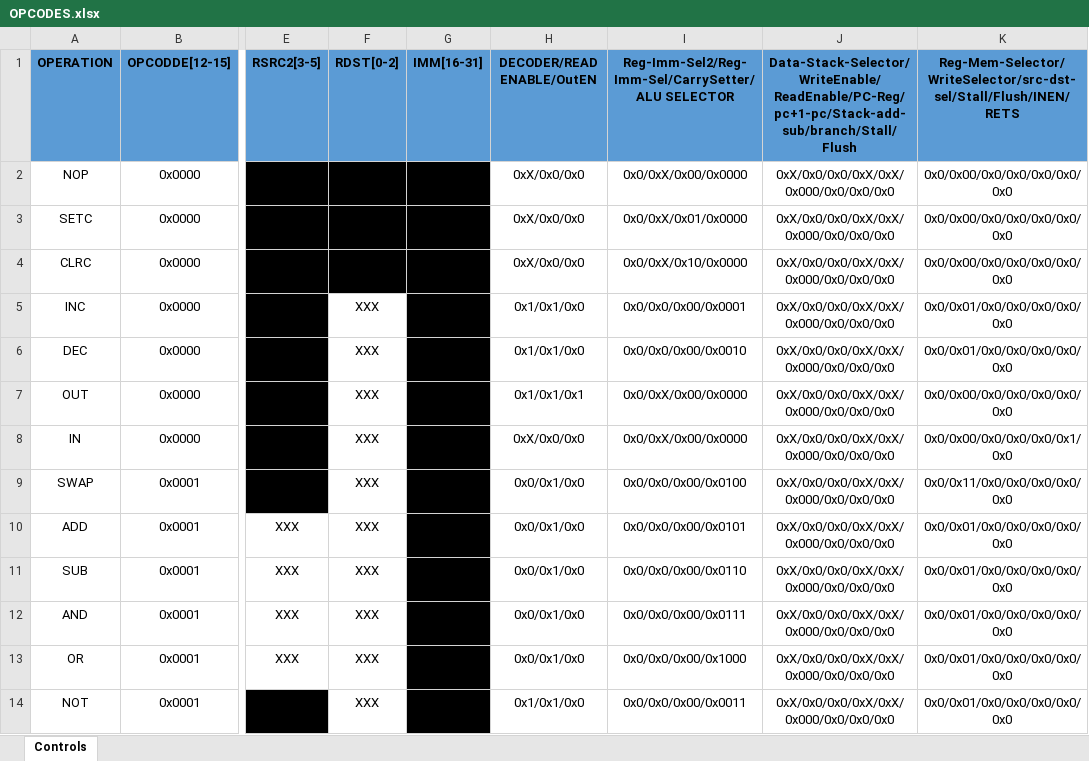
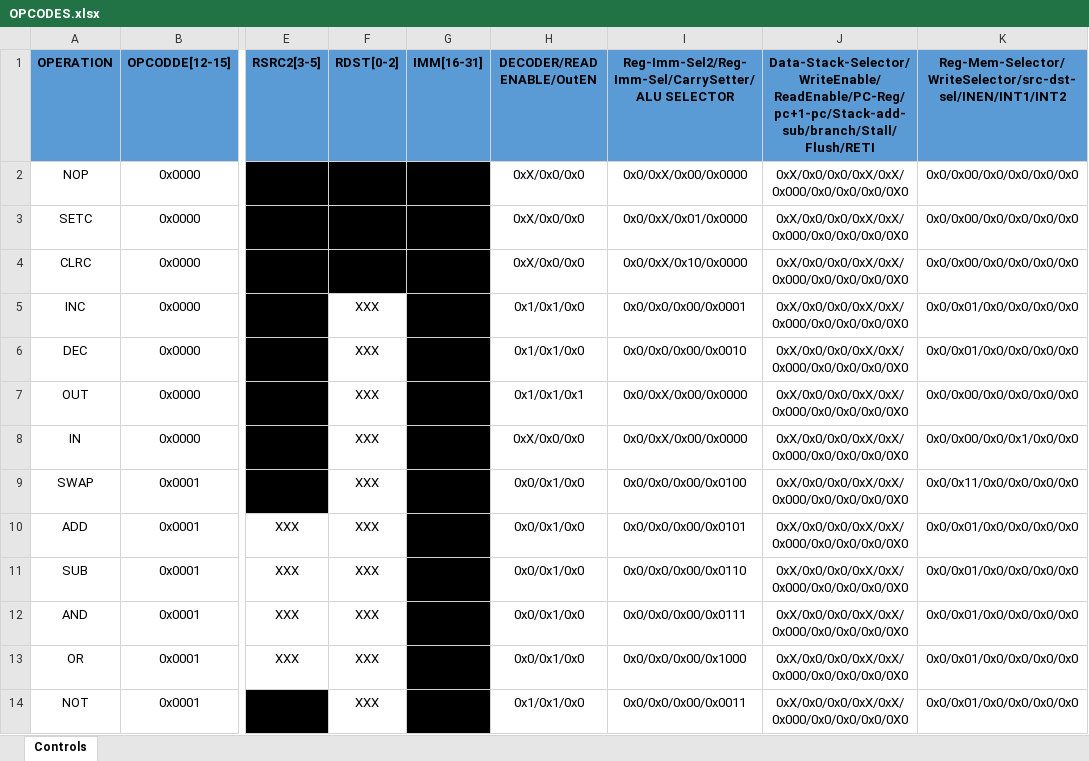
Before and after one commit to kamelMohsen/Harvard_Arch_Processor, an Excel workbook: OPCODES.xlsx, sheet Controls, drawn as a sheet; only a part is shown, gaps mark what is left out; values as stored, in another font and other column widths than the file's, no borders; the diff covers the shown part only; the diff names each change by its address in the sheet, - before the commit and + after, or states it on an @@ line.

```diff
--- a/OPCODES.xlsx (sheet Controls)
+++ b/OPCODES.xlsx (sheet Controls)
-J1: Data-Stack-Selector/WriteEnable/ReadEnable/PC-Reg/pc+1-pc/Stack-add-sub/branch/Stall/Flush
+J1: Data-Stack-Selector/WriteEnable/ReadEnable/PC-Reg/pc+1-pc/Stack-add-sub/branch/Stall/Flush/RETI
-K1: Reg-Mem-Selector/WriteSelector/src-dst-sel/Stall/Flush/INEN/RETS
+K1: Reg-Mem-Selector/WriteSelector/src-dst-sel/INEN/INT1/INT2
-J2:J14: 0xX/0x0/0x0/0xX/0xX/0x000/0x0/0x0/0x0
+J2:J14: 0xX/0x0/0x0/0xX/0xX/0x000/0x0/0x0/0x0/0X0
-K2:K4: 0x0/0x00/0x0/0x0/0x0/0x0/0x0
+K2:K4: 0x0/0x00/0x0/0x0/0x0/0x0
-K5:K6: 0x0/0x01/0x0/0x0/0x0/0x0/0x0
+K5:K6: 0x0/0x01/0x0/0x0/0x0/0x0
-K7: 0x0/0x00/0x0/0x0/0x0/0x0/0x0
+K7: 0x0/0x00/0x0/0x0/0x0/0x0
-K8: 0x0/0x00/0x0/0x0/0x0/0x1/0x0
+K8: 0x0/0x00/0x0/0x1/0x0/0x0
-K9: 0x0/0x11/0x0/0x0/0x0/0x0/0x0
+K9: 0x0/0x11/0x0/0x0/0x0/0x0
-K10:K14: 0x0/0x01/0x0/0x0/0x0/0x0/0x0
+K10:K14: 0x0/0x01/0x0/0x0/0x0/0x0
```
Also changed, not shown: 1 added row, 56 edited cells, cell formats and merged cells elsewhere in this sheet, 3 other files.
